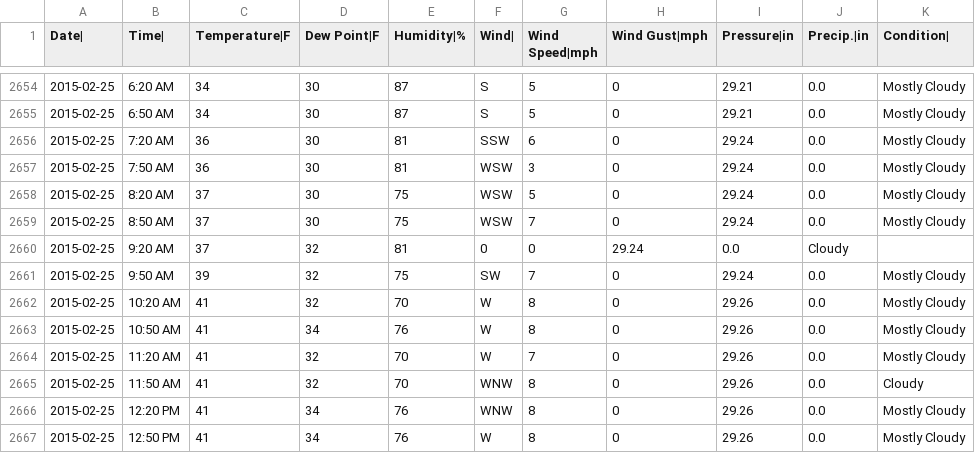
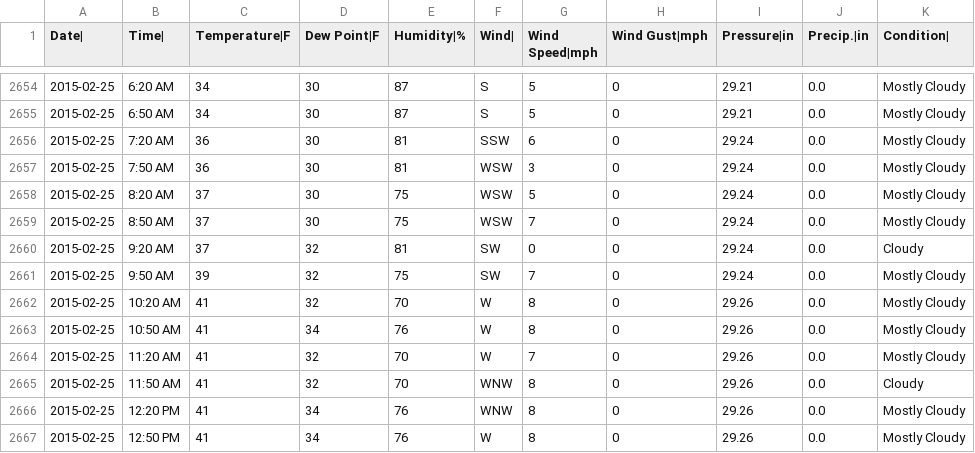
Before and after one commit to Manwi23/WILD, a CSV file: scraped/dresden2015-01-012015-03-31.csv, drawn as a sheet; only a part is shown, gaps mark what is left out.

```diff
--- a/scraped/dresden2015-01-012015-03-31.csv
+++ b/scraped/dresden2015-01-012015-03-31.csv
@@ -2659,3 +2659,3 @@ Date|,Time|,Temperature|F,Dew Point|F,Humidity|%,Wind|,Wind Speed|mph,Wind Gust|
 2015-02-25,8:50 AM,37,30,75,WSW,7,0,29.24,0.0,Mostly Cloudy
-2015-02-25,9:20 AM,37,32,81,0,0,29.24,0.0,Cloudy
+2015-02-25,9:20 AM,37,32,81,SW,0,0,29.24,0.0,Cloudy
 2015-02-25,9:50 AM,39,32,75,SW,7,0,29.24,0.0,Mostly Cloudy
```
Also changed, not shown: csvs/precip_dresden.csv, csvs/precip_poznan.csv, 10 other files.
